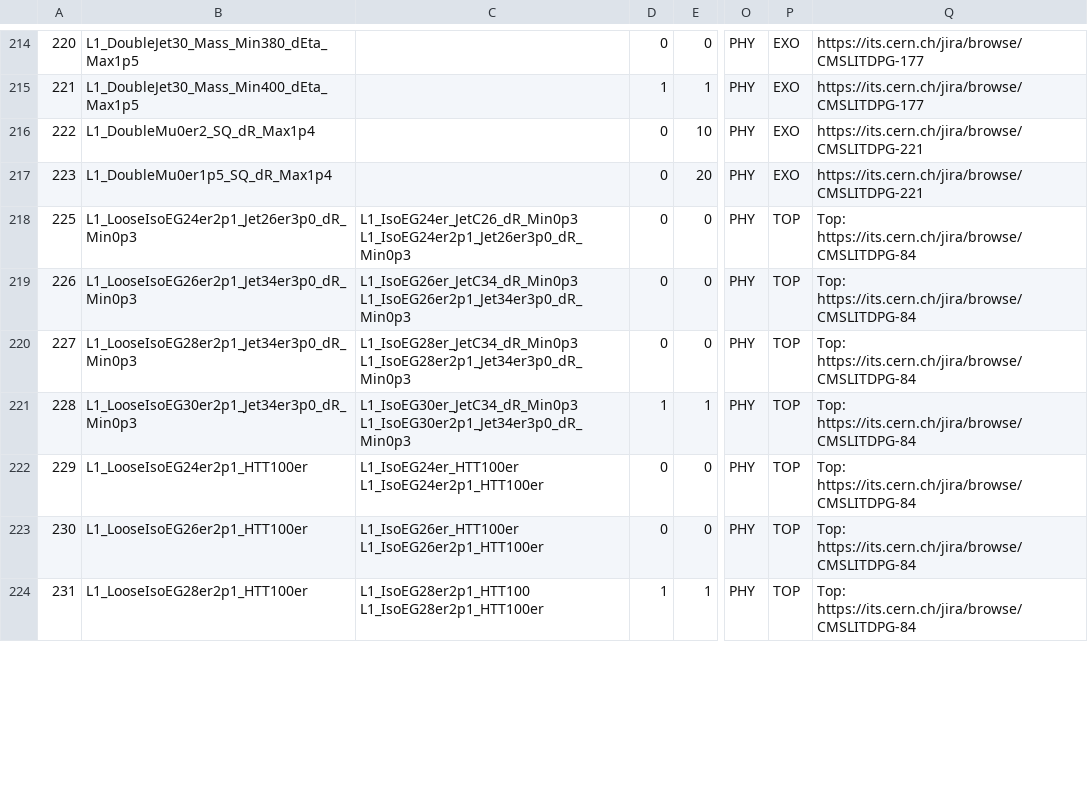
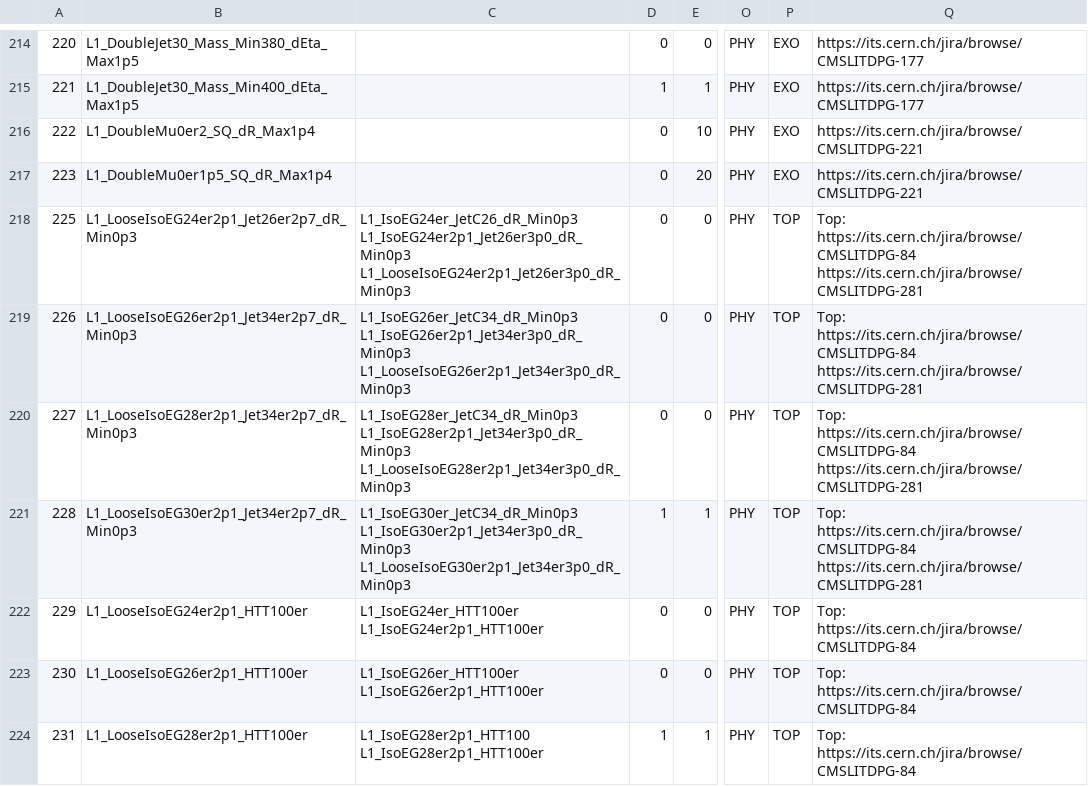
Before and after one commit to cms-l1-dpg/2017-pp-menu-dev, a CSV file: Apr12/L1MenuId.csv, drawn as a sheet; only a part is shown, gaps mark what is left out; the diff covers the shown part only; the diff names each change by its address in the sheet, - before the commit and + after, or states it on an @@ line.

Commit message:
https://its.cern.ch/jira/browse/CMSLITDPG-281   name changes     L1_DoubleJet40er3p0  ->  L1_DoubleJet40er2p7     L1_DoubleJet50er3p0  ->  L1_DoubleJet50er2p7     L1_DoubleJet60er3p0  ->  L1_DoubleJet60er2p7     L1_DoubleJet80er3p0  ->  L1_DoubleJet80er2p7     L1_DoubleJet100er3p0  ->  L1_DoubleJet100er2p7     L1_DoubleJet112er3p0  ->  L1_DoubleJet112er2p7     L1_DoubleJet120er3p0  ->  L1_DoubleJet120er2p7     L1_DoubleJet150er3p0  ->  L1_DoubleJet150er2p7     L1_QuadJet40er3p0  ->  L1_QuadJet40er2p7     L1_QuadJet50er3p0  ->  L1_QuadJet50er2p7     L1_QuadJet60er3p0  ->  L1_QuadJet60er2p7     L1_SingleJet20er3p0_NotBptxOR  ->  L1_SingleJet20er2p7_NotBptxOR     L1_SingleJet20er3p0_NotBptxOR_3BX  ->  L1_SingleJet20er2p7_NotBptxOR_3BX     L1_SingleJet43er3p0_NotBptxOR_3BX  ->  L1_SingleJet43er2p7_NotBptxOR_3BX     L1_SingleJet46er3p0_NotBptxOR_3BX  ->  L1_SingleJet46er2p7_NotBptxOR_3BX     L1_LooseIsoEG24er2p1_Jet26er3p0_dR_Min0p3  ->  L1_LooseIsoEG24er2p1_Jet26er2p7_dR_Min0p3     L1_LooseIsoEG26er2p1_Jet34er3p0_dR_Min0p3  ->  L1_LooseIsoEG26er2p1_Jet34er2p7_dR_Min0p3     L1_LooseIsoEG28er2p1_Jet34er3p0_dR_Min0p3  ->  L1_LooseIsoEG28er2p1_Jet34er2p7_dR_Min0p3     L1_LooseIsoEG30er2p1_Jet34er3p0_dR_Min0p3  ->  L1_LooseIsoEG30er2p1_Jet34er2p7_dR_Min0p3     L1_LooseIsoEG24er2p1_TripleJet_26er3p0_26_26er3p0  ->  L1_LooseIsoEG24er2p1_TripleJet_26er2p7_26_26er2p7     L1_Mu18_Jet24er3p0  ->  L1_Mu18_Jet24er2p7     L1_QuadJet36er3p0_Tau52  ->  L1_QuadJet36er2p7_Tau52     L1_QuadJet36er3p0_IsoTau52er2p1  ->  L1_QuadJet36er2p7_IsoTau52er2p1     L1_DoubleJet60er3p0_ETM60  ->  L1_DoubleJet60er2p7_ETM60     L1_DoubleJet60er3p0_ETM70  ->  L1_DoubleJet60er2p7_ETM70     L1_DoubleJet60er3p0_ETM80  ->  L1_DoubleJet60er2p7_ETM80     L1_DoubleJet60er3p0_ETM90  ->  L1_DoubleJet60er2p7_ETM90     L1_DoubleJet60er3p0_ETM100  ->  L1_DoubleJet60er2p7_ETM100     L1_Mu3_JetC16_dEta_Max0p4_dPhi_Max0p4  ->  L1_Mu3_Jet16er2p7_dEta_Max0p4_dPhi_Max0p4     L1_Mu3_JetC60_dEta_Max0p4_dPhi_Max0p4  ->  L1_Mu3_Jet60er2p7_dEta_Max0p4_dPhi_Max0p4     L1_Mu3_JetC120_dEta_Max0p4_dPhi_Max0p4  ->  L1_Mu3_Jet120er2p7_dEta_Max0p4_dPhi_Max0p4

```diff
--- a/Apr12/L1MenuId.csv
+++ b/Apr12/L1MenuId.csv
-B218: L1_LooseIsoEG24er2p1_Jet26er3p0_dR_Min0p3
+B218: L1_LooseIsoEG24er2p1_Jet26er2p7_dR_Min0p3
-C218: L1_IsoEG24er_JetC26_dR_Min0p3 L1_IsoEG24er2p1_Jet26er3p0_dR_Min0p3
+C218: L1_IsoEG24er_JetC26_dR_Min0p3 L1_IsoEG24er2p1_Jet26er3p0_dR_Min0p3 L1_LooseIsoEG24er2p1_Jet26er3p0_dR_Min0p3
-Q218:Q221: Top: https://its.cern.ch/jira/browse/CMSLITDPG-84
+Q218:Q221: Top: https://its.cern.ch/jira/browse/CMSLITDPG-84 https://its.cern.ch/jira/browse/CMSLITDPG-281
-B219: L1_LooseIsoEG26er2p1_Jet34er3p0_dR_Min0p3
+B219: L1_LooseIsoEG26er2p1_Jet34er2p7_dR_Min0p3
-C219: L1_IsoEG26er_JetC34_dR_Min0p3 L1_IsoEG26er2p1_Jet34er3p0_dR_Min0p3
+C219: L1_IsoEG26er_JetC34_dR_Min0p3 L1_IsoEG26er2p1_Jet34er3p0_dR_Min0p3 L1_LooseIsoEG26er2p1_Jet34er3p0_dR_Min0p3
-B220: L1_LooseIsoEG28er2p1_Jet34er3p0_dR_Min0p3
+B220: L1_LooseIsoEG28er2p1_Jet34er2p7_dR_Min0p3
-C220: L1_IsoEG28er_JetC34_dR_Min0p3 L1_IsoEG28er2p1_Jet34er3p0_dR_Min0p3
+C220: L1_IsoEG28er_JetC34_dR_Min0p3 L1_IsoEG28er2p1_Jet34er3p0_dR_Min0p3 L1_LooseIsoEG28er2p1_Jet34er3p0_dR_Min0p3
-B221: L1_LooseIsoEG30er2p1_Jet34er3p0_dR_Min0p3
+B221: L1_LooseIsoEG30er2p1_Jet34er2p7_dR_Min0p3
-C221: L1_IsoEG30er_JetC34_dR_Min0p3 L1_IsoEG30er2p1_Jet34er3p0_dR_Min0p3
+C221: L1_IsoEG30er_JetC34_dR_Min0p3 L1_IsoEG30er2p1_Jet34er3p0_dR_Min0p3 L1_LooseIsoEG30er2p1_Jet34er3p0_dR_Min0p3
```
Also changed, not shown: 84 edited cells elsewhere in this file, 3 other files.
